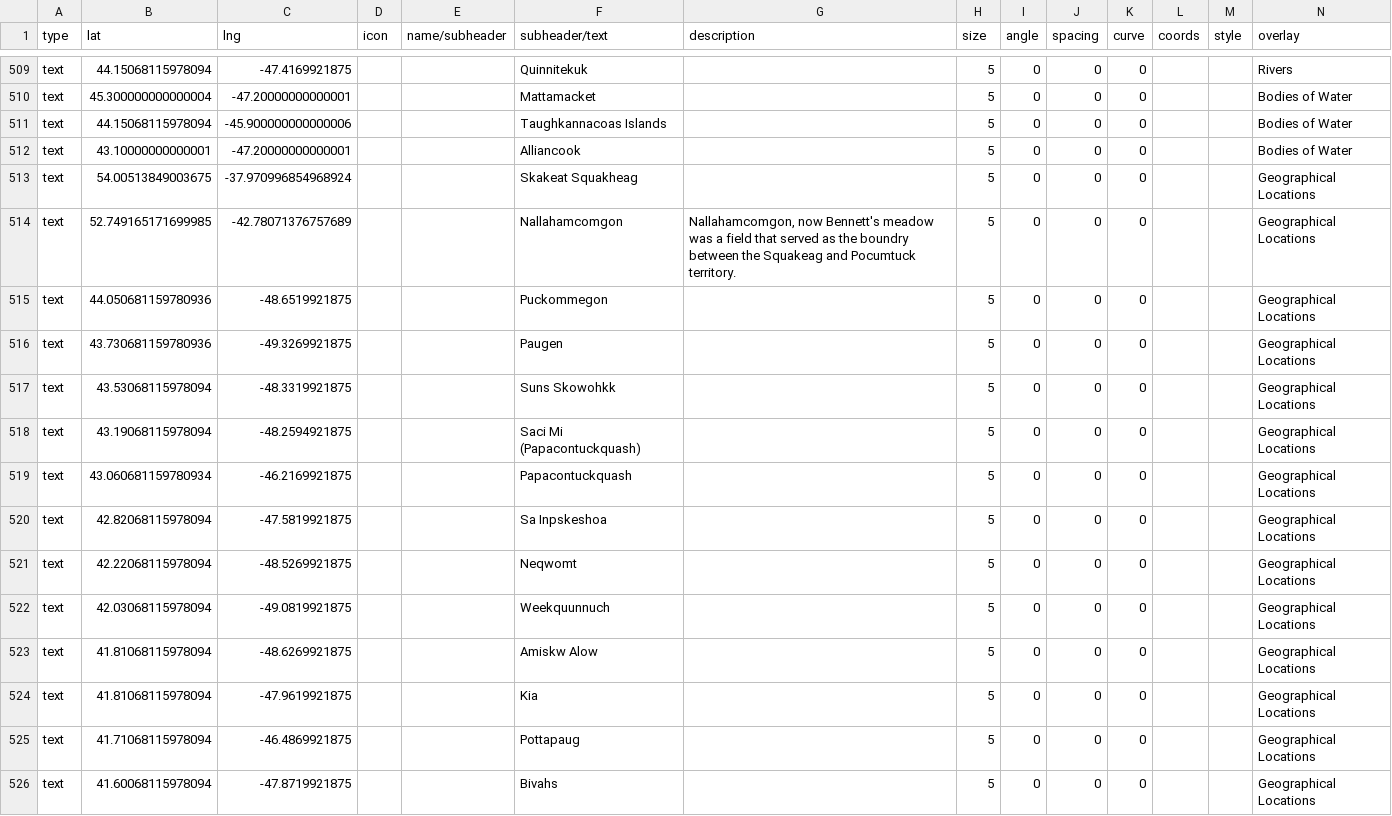
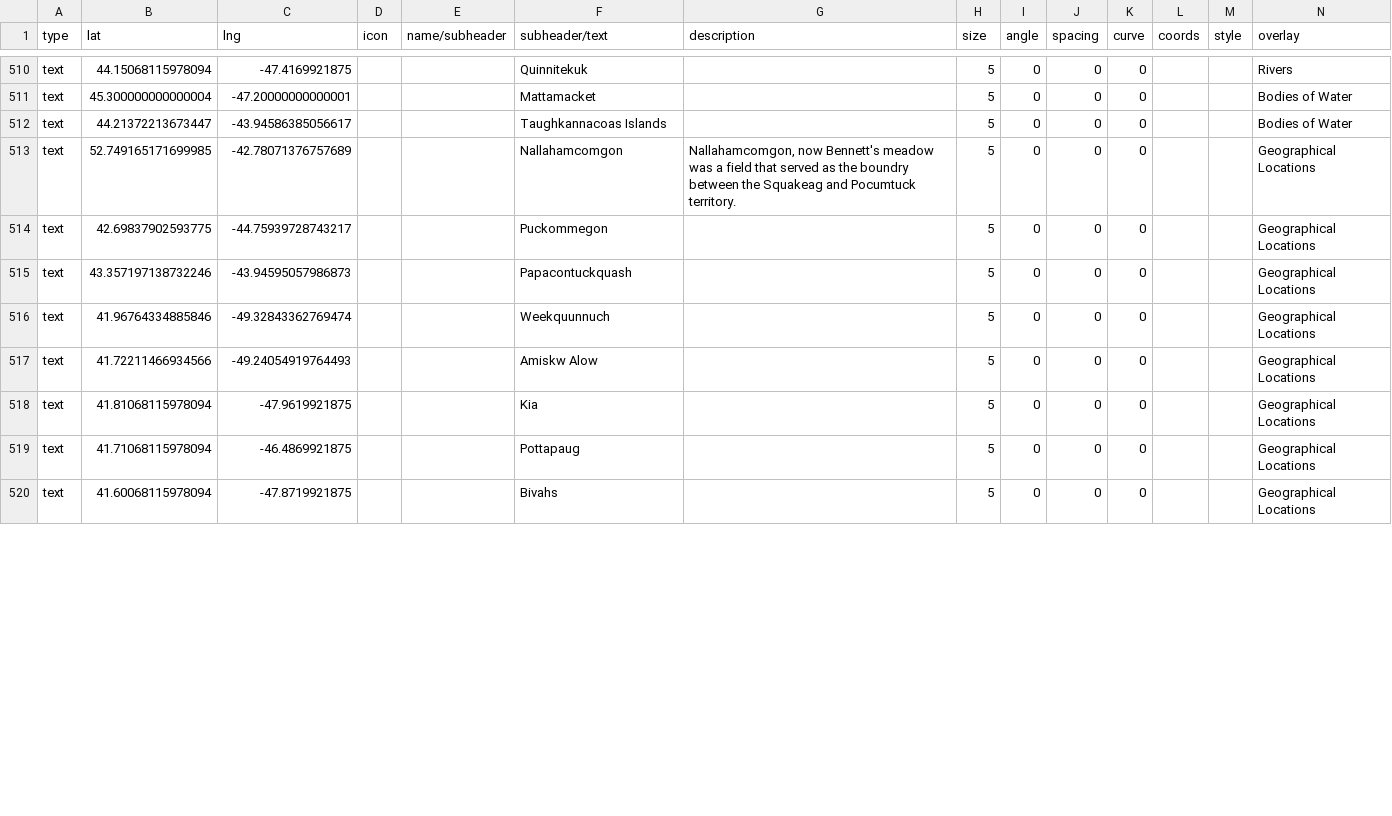
Before and after one commit to nativenewengland/map, a CSV file: data/features.csv, drawn as a sheet; only a part is shown, gaps mark what is left out; the diff covers the shown part only.

Commit message:
Update features.csv

```diff
--- a/data/features.csv
+++ b/data/features.csv
@@ -545,15 +546,8 @@ text,44.15068115978094,-47.4169921875,,,Quinnitekuk,,5,0,0,0,,,Rivers
 text,45.300000000000004,-47.20000000000001,,,Mattamacket,,5,0,0,0,,,Bodies of Water
-text,44.15068115978094,-45.900000000000006,,,Taughkannacoas Islands,,5,0,0,0,,,Bodies of Water
-text,43.10000000000001,-47.20000000000001,,,Alliancook,,5,0,0,0,,,Bodies of Water
-text,54.00513849003675,-37.970996854968924,,,Skakeat Squakheag,,5,0,0,0,,,Geographical Locations
+text,44.21372213673447,-43.94586385056617,,,Taughkannacoas Islands,,5,0,0,0,,,Bodies of Water
 text,52.749165171699985,-42.78071376757689,,,Nallahamcomgon,"Nallahamcomgon, now Bennett's meadow was a field that served as the boundry between the Squakeag and Pocumtuck territory.",5,0,0,0,,,Geographical Locations
-text,44.050681159780936,-48.6519921875,,,Puckommegon,,5,0,0,0,,,Geographical Locations
-text,43.730681159780936,-49.3269921875,,,Paugen,,5,0,0,0,,,Geographical Locations
-text,43.53068115978094,-48.3319921875,,,Suns Skowohkk,,5,0,0,0,,,Geographical Locations
-text,43.19068115978094,-48.2594921875,,,Saci Mi (Papacontuckquash),,5,0,0,0,,,Geographical Locations
-text,43.060681159780934,-46.2169921875,,,Papacontuckquash,,5,0,0,0,,,Geographical Locations
-text,42.82068115978094,-47.5819921875,,,Sa Inpskeshoa,,5,0,0,0,,,Geographical Locations
-text,42.22068115978094,-48.5269921875,,,Neqwomt,,5,0,0,0,,,Geographical Locations
-text,42.03068115978094,-49.0819921875,,,Weekquunnuch,,5,0,0,0,,,Geographical Locations
-text,41.81068115978094,-48.6269921875,,,Amiskw Alow,,5,0,0,0,,,Geographical Locations
+text,42.69837902593775,-44.75939728743217,,,Puckommegon,,5,0,0,0,,,Geographical Locations
+text,43.357197138732246,-43.94595057986873,,,Papacontuckquash,,5,0,0,0,,,Geographical Locations
+text,41.96764334885846,-49.32843362769474,,,Weekquunnuch,,5,0,0,0,,,Geographical Locations
+text,41.72211466934566,-49.24054919764493,,,Amiskw Alow,,5,0,0,0,,,Geographical Locations
 text,41.81068115978094,-47.9619921875,,,Kia,,5,0,0,0,,,Geographical Locations
```
Also changed, not shown: 6 added rows and 54 edited cells elsewhere in this file.
